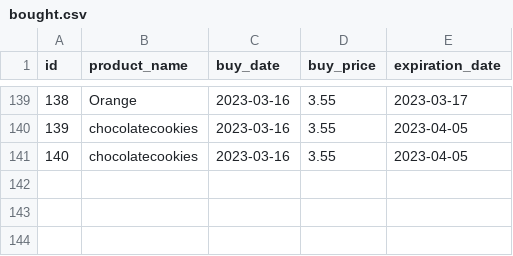
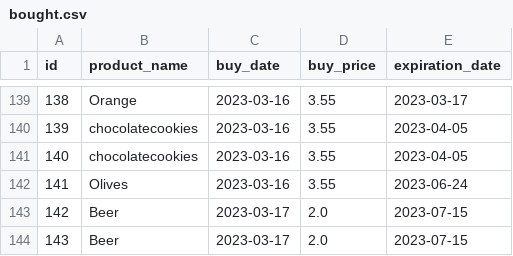
Before and after one commit to OzkanOzsahin/python-superpy, a CSV file: bought.csv, drawn as a sheet; only a part is shown, gaps mark what is left out.

```diff
--- a/bought.csv
+++ b/bought.csv
@@ -141 +141,4 @@ id,product_name,buy_date,buy_price,expiration_date
 140,chocolatecookies,2023-03-16,3.55,2023-04-05
+141,Olives,2023-03-16,3.55,2023-06-24
+142,Beer,2023-03-17,2.0,2023-07-15
+143,Beer,2023-03-17,2.0,2023-07-15
```
Also changed, not shown: sold.csv, 5 other files.
